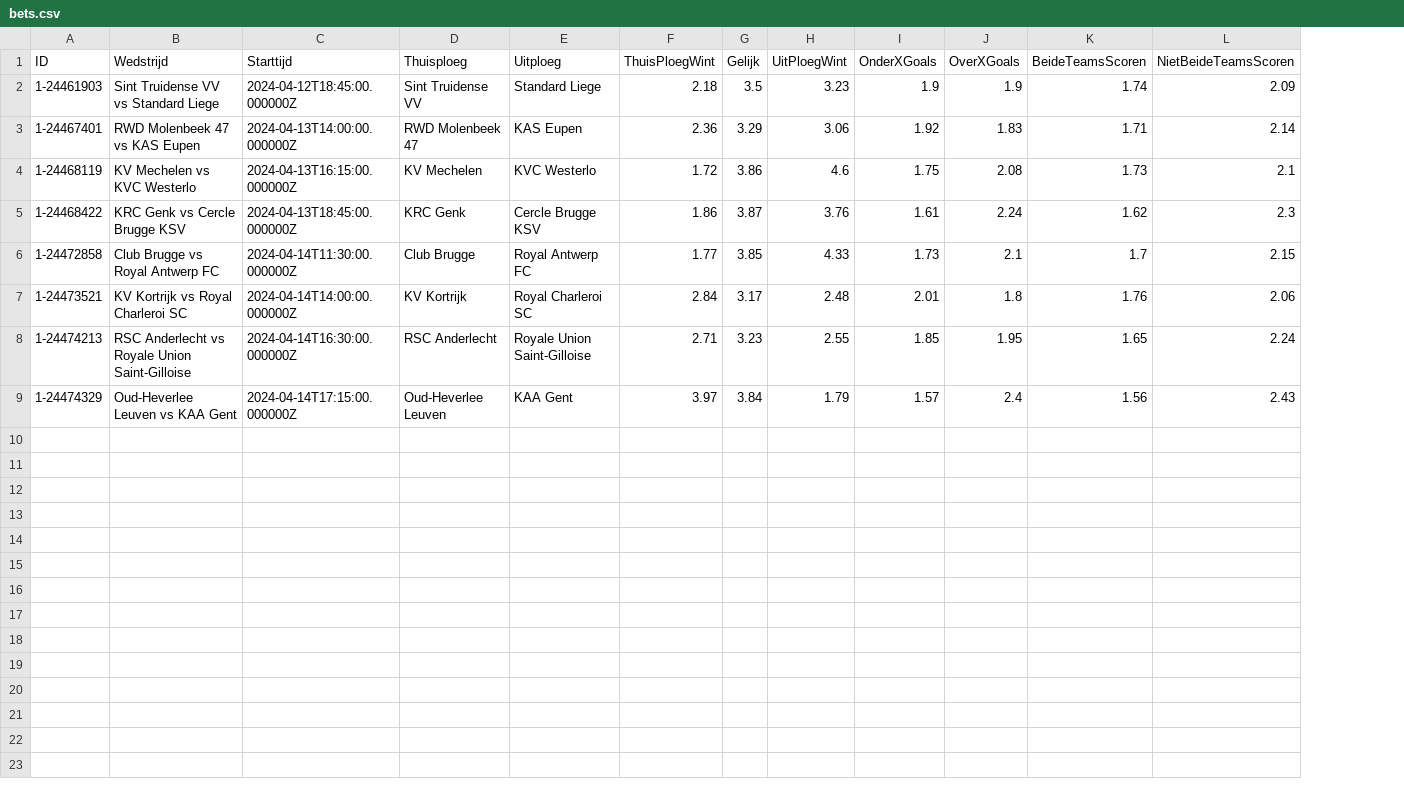
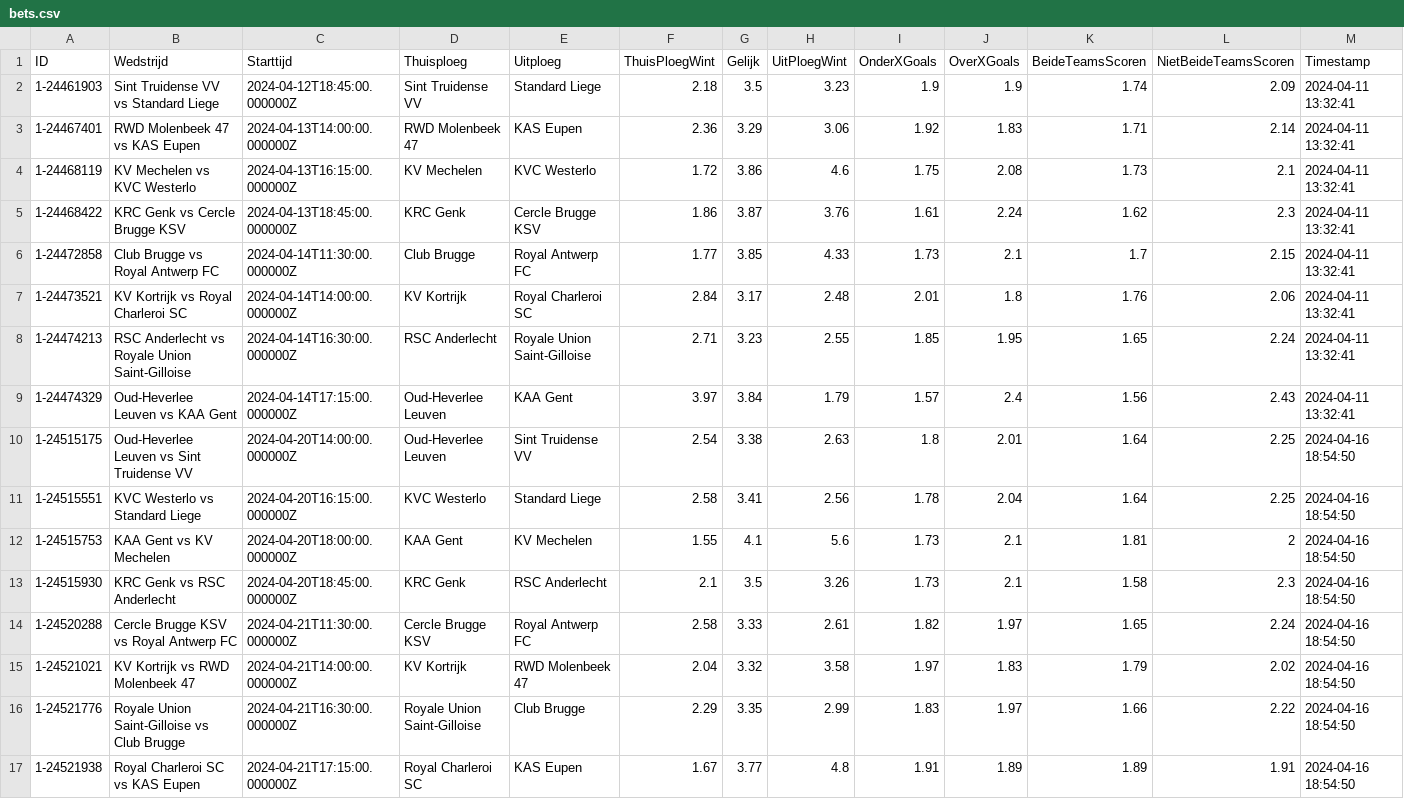
Before and after one commit to Robbevanherpe1/DEP1-2023-2024-groep30, a CSV file: bet777/data/bets.csv, drawn as a sheet; the diff names each change by its address in the sheet, - before the commit and + after, or states it on an @@ line.

Commit message:
Update: bets.csv

```diff
--- a/bet777/data/bets.csv
+++ b/bet777/data/bets.csv
+column M (Timestamp), rows 2-9: all 2024-04-11 13:32:41
+row 10: 1-24515175 | Oud-Heverlee Leuven vs Sint Truidense VV | 2024-04-20T14:00:00.000000Z | Oud-Heverlee Leuven | Sint Truidense VV | 2.54 | 3.38 | 2.63 | 1.8 | 2.01 | 1.64 | 2.25 | 2024-04-16 18:54:50
+row 11: 1-24515551 | KVC Westerlo vs Standard Liege | 2024-04-20T16:15:00.000000Z | KVC Westerlo | Standard Liege | 2.58 | 3.41 | 2.56 | 1.78 | 2.04 | 1.64 | 2.25 | 2024-04-16 18:54:50
+row 12: 1-24515753 | KAA Gent vs KV Mechelen | 2024-04-20T18:00:00.000000Z | KAA Gent | KV Mechelen | 1.55 | 4.1 | 5.6 | 1.73 | 2.1 | 1.81 | 2 | 2024-04-16 18:54:50
+row 13: 1-24515930 | KRC Genk vs RSC Anderlecht | 2024-04-20T18:45:00.000000Z | KRC Genk | RSC Anderlecht | 2.1 | 3.5 | 3.26 | 1.73 | 2.1 | 1.58 | 2.3 | 2024-04-16 18:54:50
+row 14: 1-24520288 | Cercle Brugge KSV vs Royal Antwerp FC | 2024-04-21T11:30:00.000000Z | Cercle Brugge KSV | Royal Antwerp FC | 2.58 | 3.33 | 2.61 | 1.82 | 1.97 | 1.65 | 2.24 | 2024-04-16 18:54:50
+row 15: 1-24521021 | KV Kortrijk vs RWD Molenbeek 47 | 2024-04-21T14:00:00.000000Z | KV Kortrijk | RWD Molenbeek 47 | 2.04 | 3.32 | 3.58 | 1.97 | 1.83 | 1.79 | 2.02 | 2024-04-16 18:54:50
+row 16: 1-24521776 | Royale Union Saint-Gilloise vs Club Brugge | 2024-04-21T16:30:00.000000Z | Royale Union Saint-Gilloise | Club Brugge | 2.29 | 3.35 | 2.99 | 1.83 | 1.97 | 1.66 | 2.22 | 2024-04-16 18:54:50
+row 17: 1-24521938 | Royal Charleroi SC vs KAS Eupen | 2024-04-21T17:15:00.000000Z | Royal Charleroi SC | KAS Eupen | 1.67 | 3.77 | 4.8 | 1.91 | 1.89 | 1.89 | 1.91 | 2024-04-16 18:54:50
```
